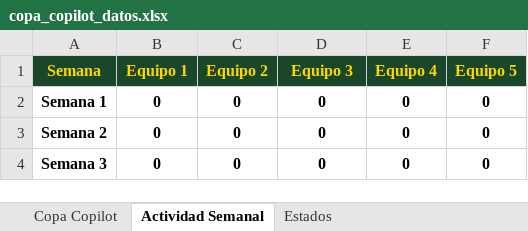
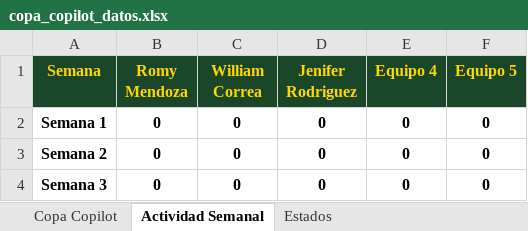
Before and after one commit to AndresArango/COEM, an Excel workbook: copa_copilot_datos.xlsx, sheet Actividad Semanal, drawn as a sheet; values as stored, in another font and other column widths than the file's, no borders; the diff names each change by its address in the sheet, - before the commit and + after, or states it on an @@ line.

Commit message:
Ver2

```diff
--- a/copa_copilot_datos.xlsx (sheet Actividad Semanal)
+++ b/copa_copilot_datos.xlsx (sheet Actividad Semanal)
-B1: Equipo 1
+B1: Romy Mendoza
-C1: Equipo 2
+C1: William Correa
-D1: Equipo 3
+D1: Jenifer Rodriguez
```
Also changed, not shown: sheet Copa Copilot.
